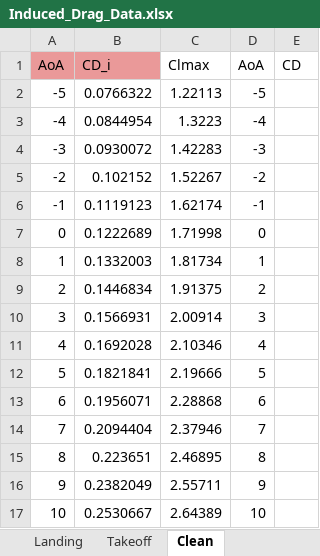
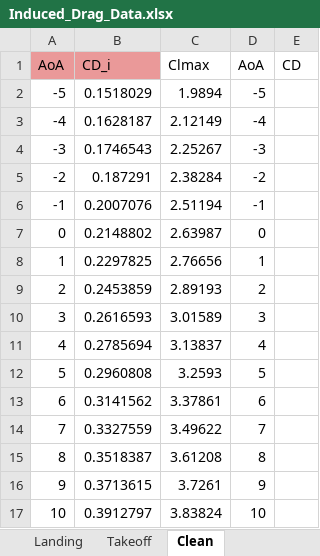
Before and after one commit to HnyLin/altas-aircraft, an Excel workbook: source/q2/Induced_Drag_Data.xlsx, sheet Clean, drawn as a sheet; only a part is shown; values as stored, in another font and other column widths than the file's, no borders; charts and pictures not drawn; the diff covers the shown part only; the diff names each change by its address in the sheet, - before the commit and + after, or states it on an @@ line.

```diff
--- a/source/q2/Induced_Drag_Data.xlsx (sheet Clean)
+++ b/source/q2/Induced_Drag_Data.xlsx (sheet Clean)
-B2 (CD_i): 0.0766322
+B2 (CD_i): 0.1518029
-C2 (Clmax): 1.22113
+C2 (Clmax): 1.9894
-B3 (CD_i): 0.0844954
+B3 (CD_i): 0.1628187
-C3 (Clmax): 1.3223
+C3 (Clmax): 2.12149
-B4 (CD_i): 0.0930072
+B4 (CD_i): 0.1746543
-C4 (Clmax): 1.42283
+C4 (Clmax): 2.25267
-B5 (CD_i): 0.102152
+B5 (CD_i): 0.187291
-C5 (Clmax): 1.52267
+C5 (Clmax): 2.38284
-B6 (CD_i): 0.1119123
+B6 (CD_i): 0.2007076
-C6 (Clmax): 1.62174
+C6 (Clmax): 2.51194
-B7 (CD_i): 0.1222689
+B7 (CD_i): 0.2148802
-C7 (Clmax): 1.71998
+C7 (Clmax): 2.63987
-B8 (CD_i): 0.1332003
+B8 (CD_i): 0.2297825
-C8 (Clmax): 1.81734
+C8 (Clmax): 2.76656
-B9 (CD_i): 0.1446834
+B9 (CD_i): 0.2453859
-C9 (Clmax): 1.91375
+C9 (Clmax): 2.89193
-B10 (CD_i): 0.1566931
+B10 (CD_i): 0.2616593
-C10 (Clmax): 2.00914
+C10 (Clmax): 3.01589
-B11 (CD_i): 0.1692028
+B11 (CD_i): 0.2785694
-C11 (Clmax): 2.10346
+C11 (Clmax): 3.13837
-B12 (CD_i): 0.1821841
+B12 (CD_i): 0.2960808
-C12 (Clmax): 2.19666
+C12 (Clmax): 3.2593
-B13 (CD_i): 0.1956071
+B13 (CD_i): 0.3141562
-C13 (Clmax): 2.28868
+C13 (Clmax): 3.37861
-B14 (CD_i): 0.2094404
+B14 (CD_i): 0.3327559
-C14 (Clmax): 2.37946
+C14 (Clmax): 3.49622
-B15 (CD_i): 0.223651
+B15 (CD_i): 0.3518387
-C15 (Clmax): 2.46895
+C15 (Clmax): 3.61208
-B16 (CD_i): 0.2382049
+B16 (CD_i): 0.3713615
-C16 (Clmax): 2.55711
+C16 (Clmax): 3.7261
-B17 (CD_i): 0.2530667
+B17 (CD_i): 0.3912797
-C17 (Clmax): 2.64389
+C17 (Clmax): 3.83824
```
Also changed, not shown: 10 edited cells elsewhere in this sheet, sheet Landing, sheet Takeoff, charts or pictures, 1 other file.
